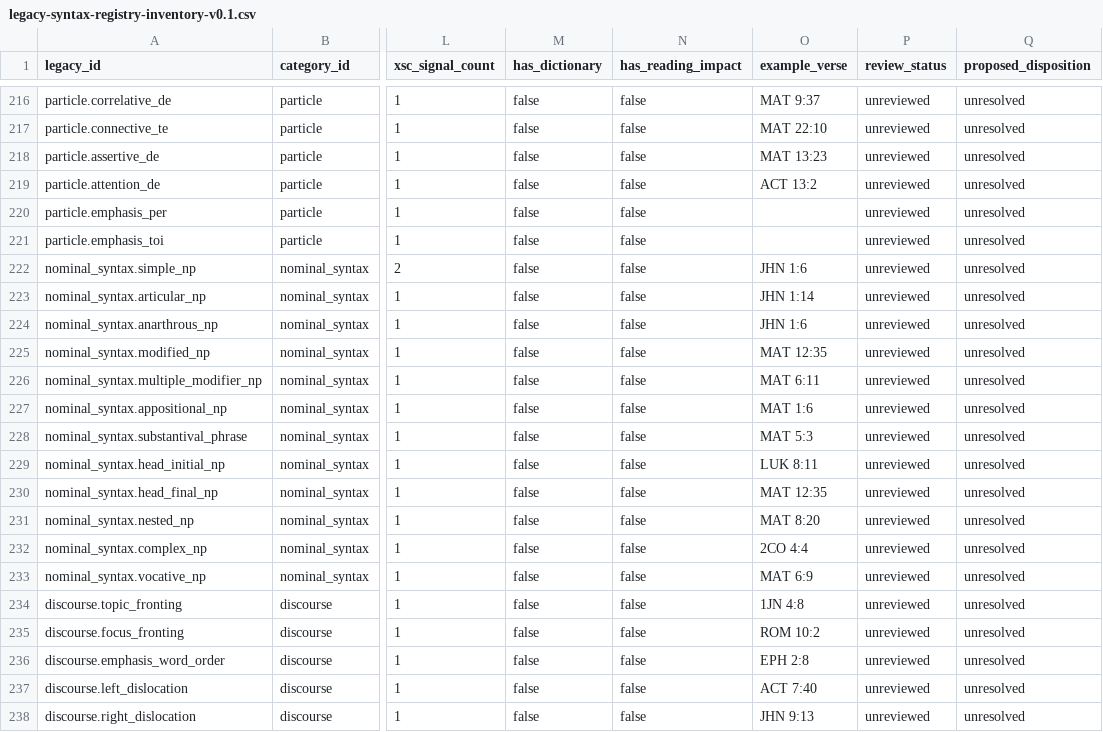
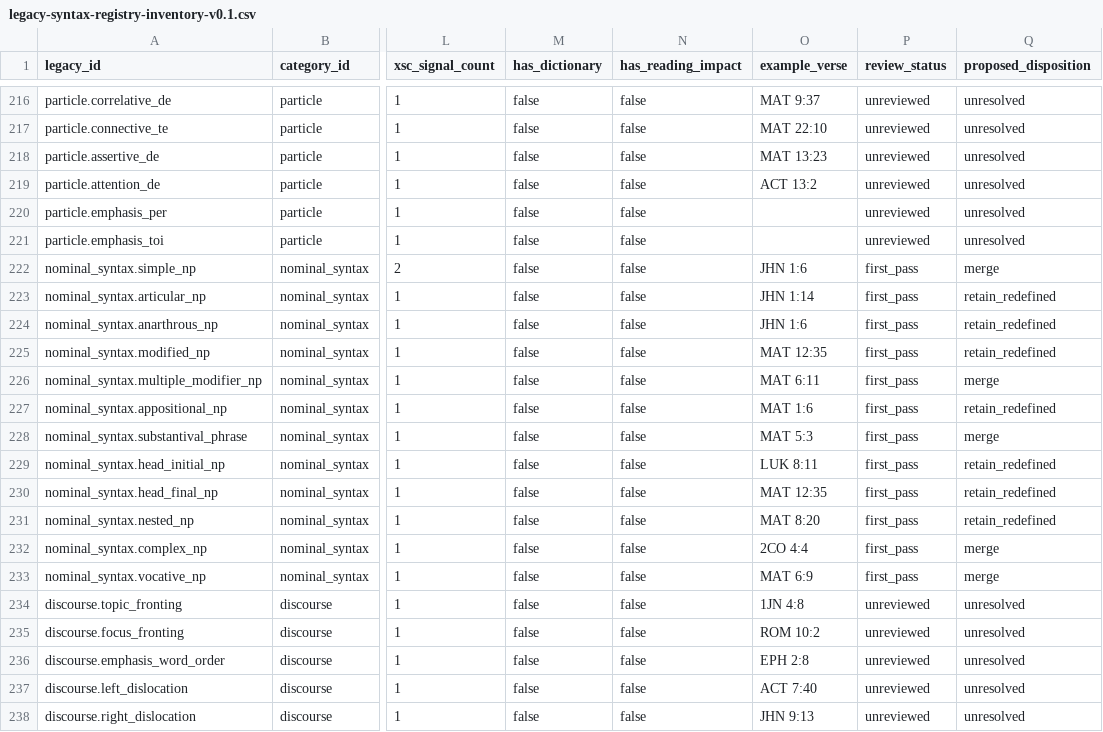
Before and after one commit to uo-no/gnt-jp, a CSV file: docs/content-platform/legacy-syntax-registry-inventory-v0.1.csv, drawn as a sheet; only a part is shown, gaps mark what is left out; the diff names each change by its address in the sheet, - before the commit and + after, or states it on an @@ line.

Commit message:
docs(content-platform): add nominal_syntax first-pass audit (12 types)

```diff
--- a/docs/content-platform/legacy-syntax-registry-inventory-v0.1.csv
+++ b/docs/content-platform/legacy-syntax-registry-inventory-v0.1.csv
-P222:P233 (review_status): unreviewed
+P222:P233 (review_status): first_pass
-Q222 (proposed_disposition): unresolved
+Q222 (proposed_disposition): merge
-Q223:Q225 (proposed_disposition): unresolved
+Q223:Q225 (proposed_disposition): retain_redefined
-Q226 (proposed_disposition): unresolved
+Q226 (proposed_disposition): merge
-Q227 (proposed_disposition): unresolved
+Q227 (proposed_disposition): retain_redefined
-Q228 (proposed_disposition): unresolved
+Q228 (proposed_disposition): merge
-Q229:Q231 (proposed_disposition): unresolved
+Q229:Q231 (proposed_disposition): retain_redefined
-Q232:Q233 (proposed_disposition): unresolved
+Q232:Q233 (proposed_disposition): merge
```
Also changed, not shown: 2 other files.
